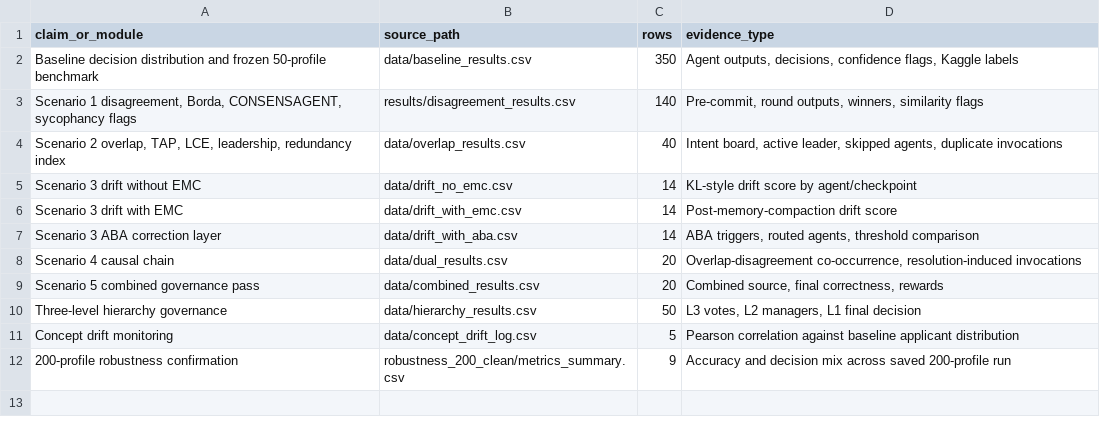
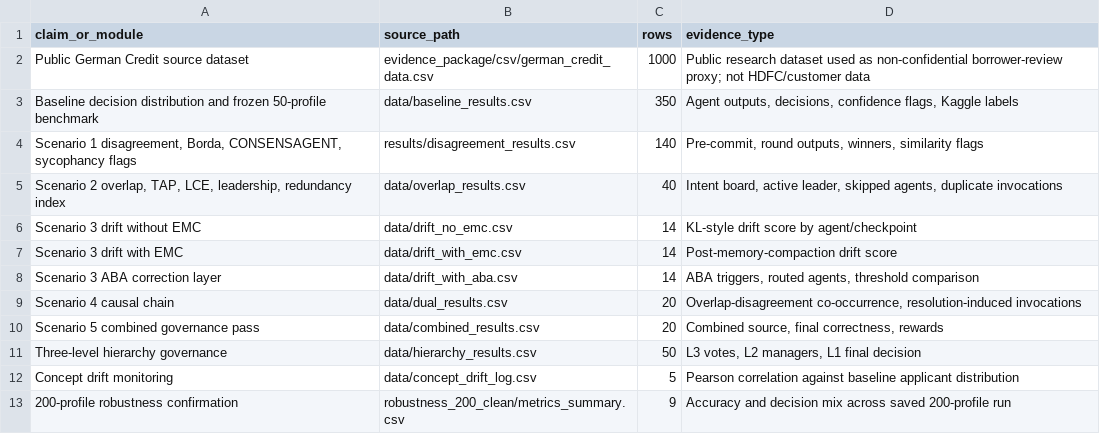
Before and after one commit to anilkadam1928/multi-agent-collaboration-disagree-overlap-drift, a CSV file: evidence_package/evidence_index.csv, drawn as a sheet.

Commit message:
Clarify official title and dataset evidence

```diff
--- a/evidence_package/evidence_index.csv
+++ b/evidence_package/evidence_index.csv
@@ -1,2 +1,3 @@
 claim_or_module,source_path,rows,evidence_type
+Public German Credit source dataset,evidence_package/csv/german_credit_data.csv,1000,"Public research dataset used as non-confidential borrower-review proxy; not HDFC/customer data"
 Baseline decision distribution and frozen 50-profile benchmark,data/baseline_results.csv,350,"Agent outputs, decisions, confidence flags, Kaggle labels"
```
Also changed, not shown: 4 other files.
